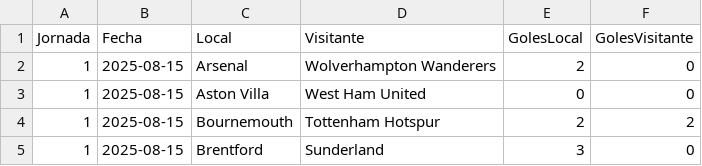
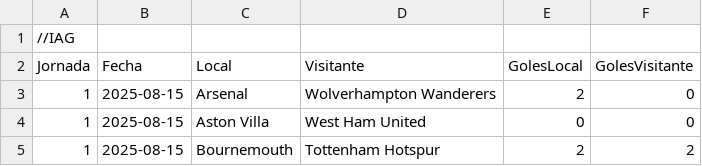
Before and after one commit to mtrigo8/Grupo-08_Prog-III_Deusto, a CSV file: resources/data/premier_calendario.csv, drawn as a sheet; only a part is shown; the shorter side is filled out with more unchanged rows; the diff names each change by its address in the sheet, - before the commit and + after, or states it on an @@ line.

```diff
--- a/resources/data/premier_calendario.csv
+++ b/resources/data/premier_calendario.csv
+row 1: //IAG
```
Also changed, not shown: resources/data/bundesliga_calendario.csv, resources/data/laliga_calendario.csv.
